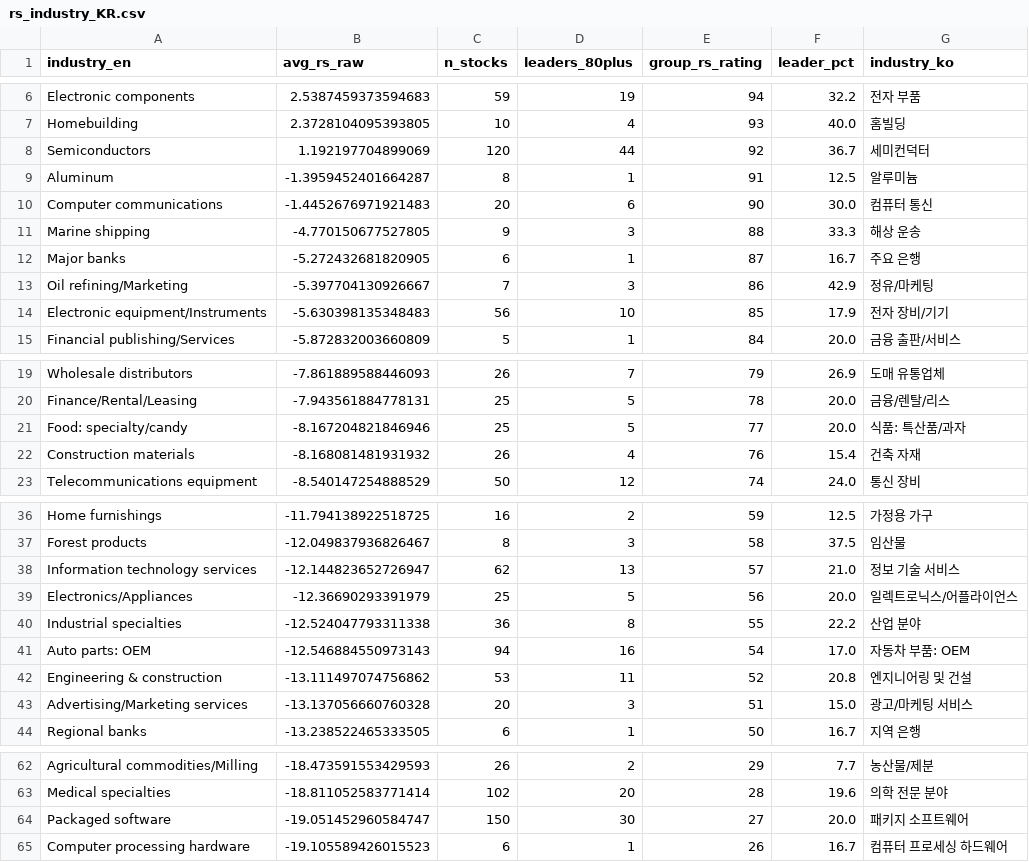
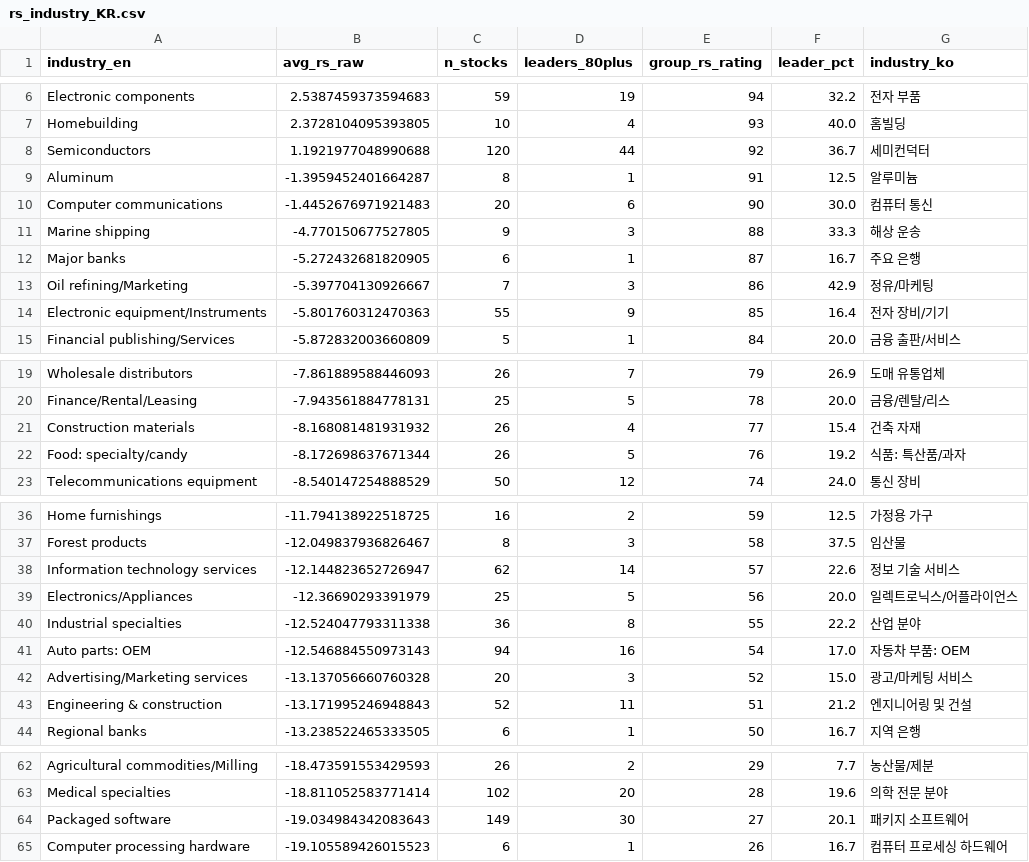
Before and after one commit to RacingRabbit/korea_rs_rating, a CSV file: docs/rs_industry_KR.csv, drawn as a sheet; only a part is shown, gaps mark what is left out; the diff covers the shown part only.

```diff
--- a/docs/rs_industry_KR.csv
+++ b/docs/rs_industry_KR.csv
@@ -7,3 +7,3 @@ Electronic components,2.5387459373594683,59,19,94,32.2,전자 부품
 Homebuilding,2.3728104095393805,10,4,93,40.0,홈빌딩
-Semiconductors,1.192197704899069,120,44,92,36.7,세미컨덕터
+Semiconductors,1.1921977048990688,120,44,92,36.7,세미컨덕터
 Aluminum,-1.3959452401664287,8,1,91,12.5,알루미늄
@@ -13,3 +13,3 @@ Major banks,-5.272432681820905,6,1,87,16.7,주요 은행
 Oil refining/Marketing,-5.397704130926667,7,3,86,42.9,정유/마케팅
-Electronic equipment/Instruments,-5.630398135348483,56,10,85,17.9,전자 장비/기기
+Electronic equipment/Instruments,-5.801760312470363,55,9,85,16.4,전자 장비/기기
 Financial publishing/Services,-5.872832003660809,5,1,84,20.0,금융 출판/서비스
@@ -20,4 +20,4 @@ Wholesale distributors,-7.861889588446093,26,7,79,26.9,도매 유통업체
 Finance/Rental/Leasing,-7.943561884778131,25,5,78,20.0,금융/렌탈/리스
-Food: specialty/candy,-8.167204821846946,25,5,77,20.0,식품: 특산품/과자
-Construction materials,-8.168081481931932,26,4,76,15.4,건축 자재
+Construction materials,-8.168081481931932,26,4,77,15.4,건축 자재
+Food: specialty/candy,-8.172698637671344,26,5,76,19.2,식품: 특산품/과자
 Telecommunications equipment,-8.540147254888529,50,12,74,24.0,통신 장비
@@ -37,3 +37,3 @@ Home furnishings,-11.794138922518725,16,2,59,12.5,가정용 가구
 Forest products,-12.049837936826467,8,3,58,37.5,임산물
-Information technology services,-12.144823652726947,62,13,57,21.0,정보 기술 서비스
+Information technology services,-12.144823652726947,62,14,57,22.6,정보 기술 서비스
 Electronics/Appliances,-12.36690293391979,25,5,56,20.0,일렉트로닉스/어플라이언스
@@ -41,4 +41,4 @@ Industrial specialties,-12.524047793311338,36,8,55,22.2,산업 분야
 Auto parts: OEM,-12.546884550973143,94,16,54,17.0,자동차 부품: OEM
-Engineering & construction,-13.111497074756862,53,11,52,20.8,엔지니어링 및 건설
-Advertising/Marketing services,-13.137056660760328,20,3,51,15.0,광고/마케팅 서비스
+Advertising/Marketing services,-13.137056660760328,20,3,52,15.0,광고/마케팅 서비스
+Engineering & construction,-13.171995246948843,52,11,51,21.2,엔지니어링 및 건설
 Regional banks,-13.238522465333505,6,1,50,16.7,지역 은행
@@ -63,3 +63,3 @@ Agricultural commodities/Milling,-18.473591553429593,26,2,29,7.7,농산물/제
 Medical specialties,-18.811052583771414,102,20,28,19.6,의학 전문 분야
-Packaged software,-19.051452960584747,150,30,27,20.0,패키지 소프트웨어
+Packaged software,-19.034984342083643,149,30,27,20.1,패키지 소프트웨어
 Computer processing hardware,-19.105589426015523,6,1,26,16.7,컴퓨터 프로세싱 하드웨어
```
Also changed, not shown: 1 edited cell elsewhere in this file, docs/rs_ratingsKR.csv, 3 other files.
